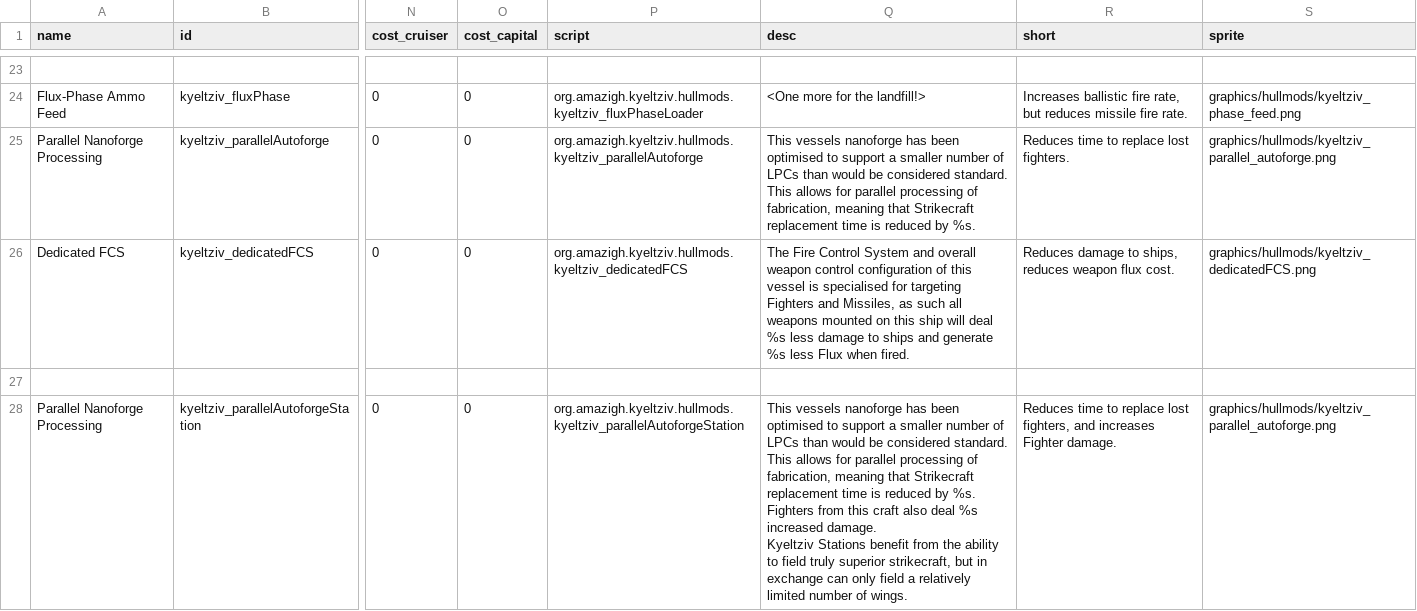
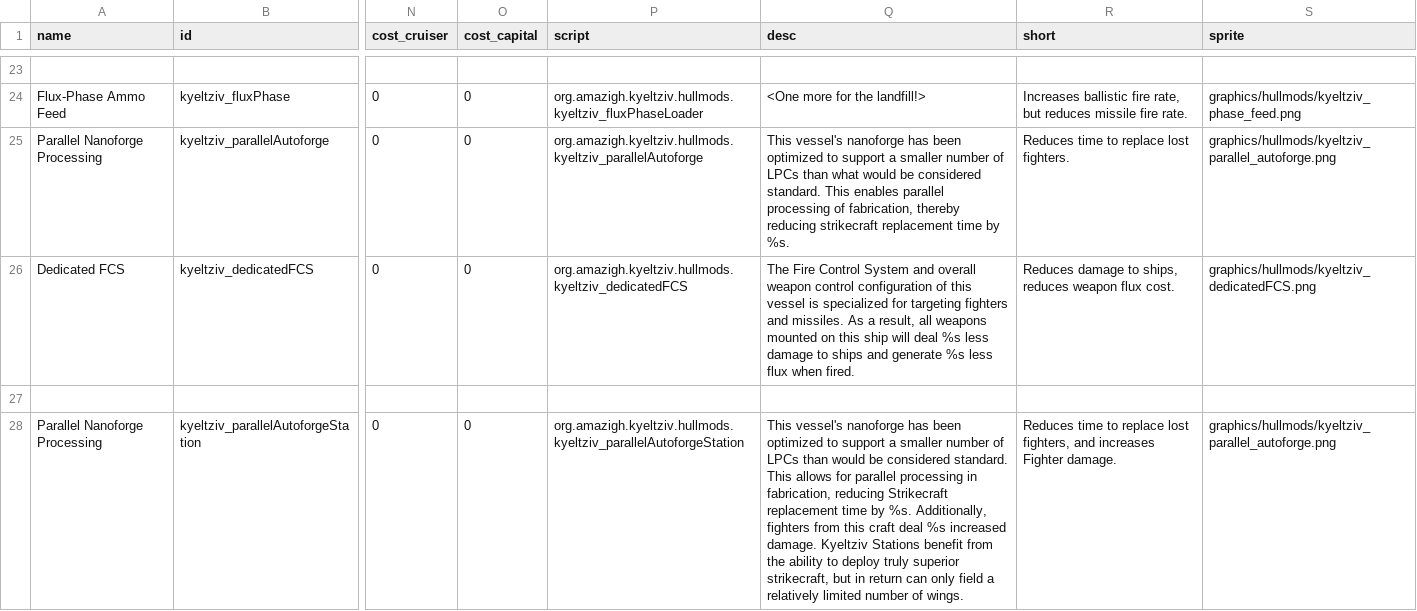
Before and after one commit to Bare-Poles/Kyeltziv-Technocracy, a CSV file: data/hullmods/hull_mods.csv, drawn as a sheet; only a part is shown, gaps mark what is left out; ↵ is a line break in a cell; the diff covers the shown part only; the diff names each change by its address in the sheet, - before the commit and + after, or states it on an @@ line.

```diff
--- a/data/hullmods/hull_mods.csv
+++ b/data/hullmods/hull_mods.csv
-Q25 (desc): This vessels nanoforge has been optimised to support a smaller number of LPCs than would be considered standard. This allows for parallel processing of fabrication, meaning that Strikecraft replacement time is reduced by %s.
+Q25 (desc): This vessel's nanoforge has been optimized to support a smaller number of LPCs than what would be considered standard. This enables parallel processing of fabrication, thereby reducing strikecraft replacement time by %s.
-Q26 (desc): …vessel is specialised for targeting Fighters and Missiles, as such all weapons mounted on this ship will deal %s less damage to ships and generate %s less Flux when fired.
+Q26 (desc): …vessel is specialized for targeting fighters and missiles. As a result, all weapons mounted on this ship will deal %s less damage to ships and generate %s less flux when fired.
-Q28 (desc): This vessels nanoforge has been optimised to support a smaller number of LPCs than would be considered standard. This allows for parallel processing of fabrication, meaning that Strikecraft replacement time is reduced by %s. Fighters from this craft also deal %s increased damage. ↵ Kyeltziv Stations benefit from the ability to field truly superior strikecraft, but in exchange can only…
+Q28 (desc): This vessel's nanoforge has been optimized to support a smaller number of LPCs than would be considered standard. This allows for parallel processing in fabrication, reducing Strikecraft replacement time by %s. Additionally, fighters from this craft deal %s increased damage. Kyeltziv Stations benefit from the ability to deploy truly superior strikecraft, but in return can only…
```
Also changed, not shown: 8 edited cells elsewhere in this file, data/shipsystems/ship_systems.csv, data/strings/descriptions.csv, 17 other files.
